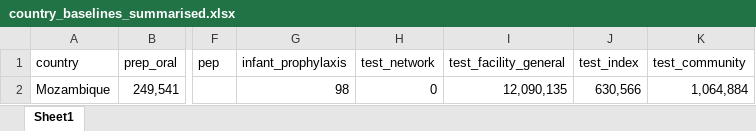
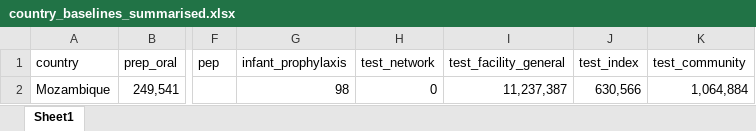
Before and after one commit to adenooy2/HIV_prioritization_tool, an Excel workbook: data/country_baselines/Updated/country_baselines_summarised.xlsx, sheet Sheet1, drawn as a sheet; only a part is shown, gaps mark what is left out; values as stored, in another font and other column widths than the file's, no borders; the diff names each change by its address in the sheet, - before the commit and + after, or states it on an @@ line.

```diff
--- a/data/country_baselines/Updated/country_baselines_summarised.xlsx (sheet Sheet1)
+++ b/data/country_baselines/Updated/country_baselines_summarised.xlsx (sheet Sheet1)
-I2 (test_facility_general): 12,090,135
+I2 (test_facility_general): 11,237,387
```
Also changed, not shown: data/country_baselines/Updated/Baseline information_Mozambique_06.05.26.xlsx, 7 other files.
